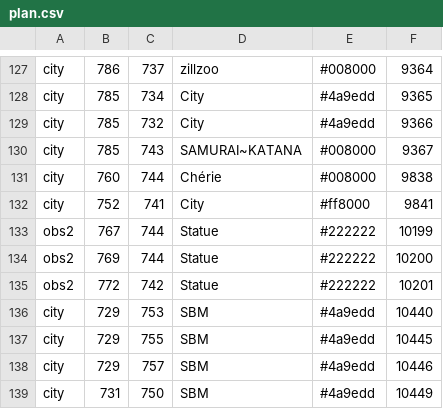
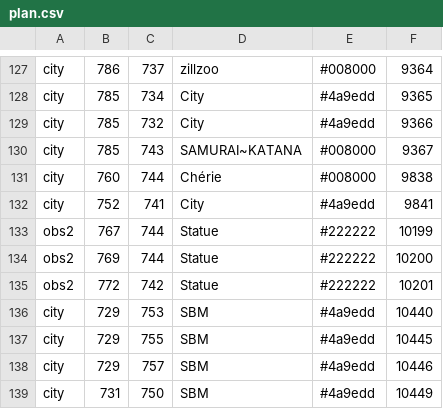
Before and after one commit to aenariel/FfsLiveMap, a CSV file: plan.csv, drawn as a sheet; only a part is shown, gaps mark what is left out; the diff covers the shown part only.

```diff
--- a/plan.csv
+++ b/plan.csv
@@ -131,3 +131,3 @@ city,785,743,SAMURAI~KATANA,#008000,9367
 city,760,744,Chérie,#008000,9838
-city,752,741,City,#ff8000,9841
+city,752,741,City,#4a9edd,9841
 obs2,767,744,Statue,#222222,10199
```
Also changed, not shown: 12 edited cells elsewhere in this file, live.csv, sbm-live.csv.
